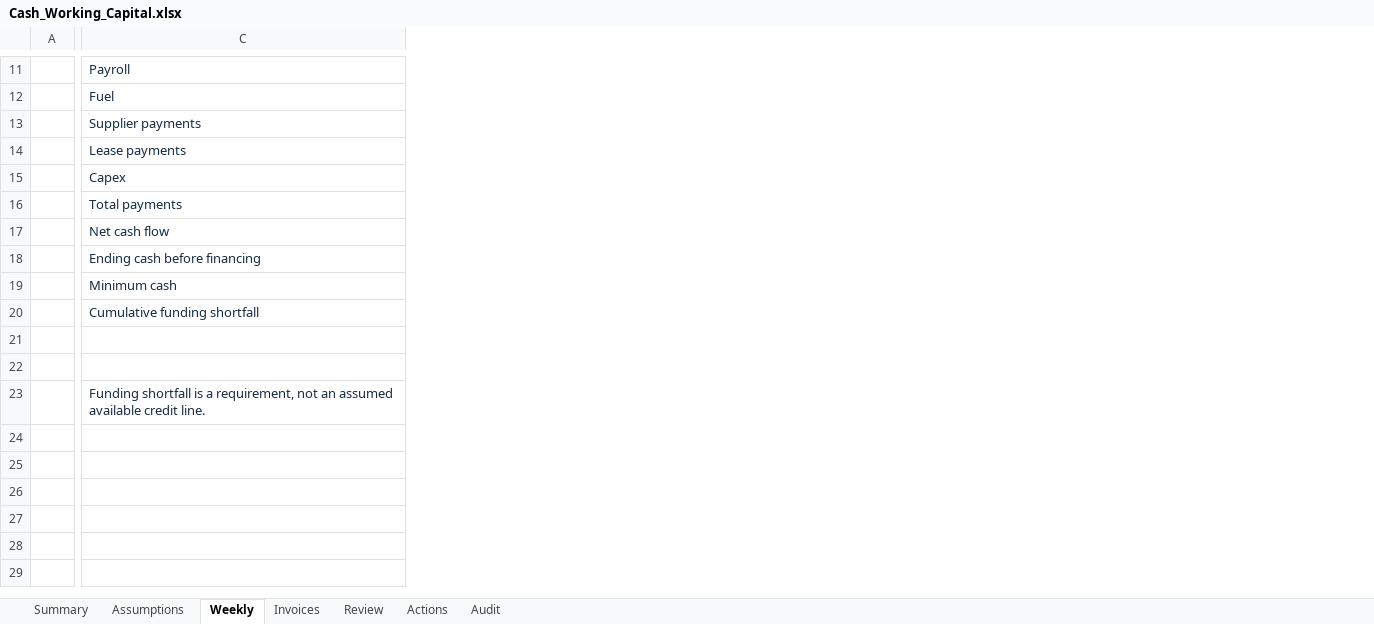
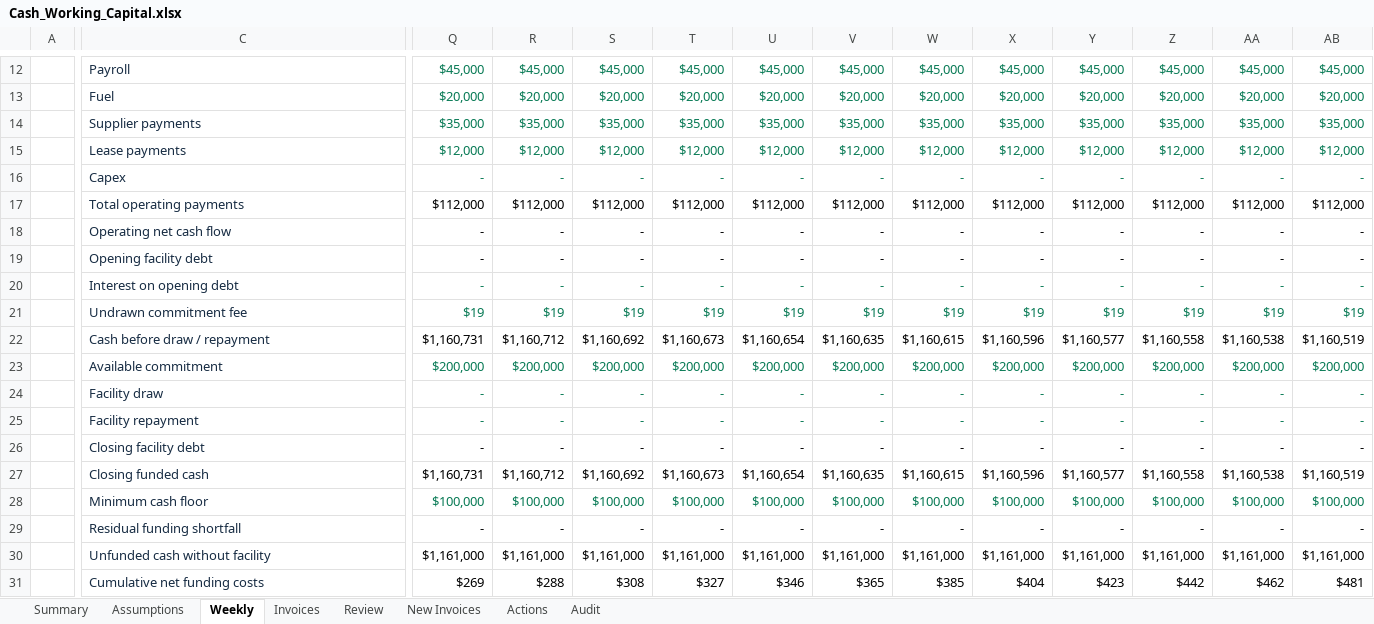
Before and after one commit to quincy-jones-analytics/quincy-jones-analytics, an Excel workbook: projects/finance-release/Cash_Working_Capital.xlsx, sheet Weekly, drawn as a sheet; only a part is shown, gaps mark what is left out; values as stored, in another font and other column widths than the file's, no borders; conditional formats not drawn; removed rows and columns are numbered as before the commit, all else as after; rows hold the shown columns only; the diff covers the shown part only; the diff names each change by its address in the sheet, - before the commit and + after, or states it on an @@ line.

```diff
--- a/projects/finance-release/Cash_Working_Capital.xlsx (sheet Weekly)
+++ b/projects/finance-release/Cash_Working_Capital.xlsx (sheet Weekly)
+sheet tab: New Invoices
+column Q, rows 12-17: $45,000 | $20,000 | $35,000 | $12,000 | - | $112,000; rows 28-31: $100,000 | - | $1,161,000 | $269
+column R, rows 12-17: $45,000 | $20,000 | $35,000 | $12,000 | - | $112,000; rows 28-31: $100,000 | - | $1,161,000 | $288
+column S, rows 12-17: $45,000 | $20,000 | $35,000 | $12,000 | - | $112,000; rows 28-31: $100,000 | - | $1,161,000 | $308
+column T, rows 12-17: $45,000 | $20,000 | $35,000 | $12,000 | - | $112,000; rows 28-31: $100,000 | - | $1,161,000 | $327
+column U, rows 12-17: $45,000 | $20,000 | $35,000 | $12,000 | - | $112,000; rows 28-31: $100,000 | - | $1,161,000 | $346
+column V, rows 12-17: $45,000 | $20,000 | $35,000 | $12,000 | - | $112,000; rows 28-31: $100,000 | - | $1,161,000 | $365
+column W, rows 12-17: $45,000 | $20,000 | $35,000 | $12,000 | - | $112,000; rows 28-31: $100,000 | - | $1,161,000 | $385
+column X, rows 12-17: $45,000 | $20,000 | $35,000 | $12,000 | - | $112,000; rows 28-31: $100,000 | - | $1,161,000 | $404
+column Y, rows 12-17: $45,000 | $20,000 | $35,000 | $12,000 | - | $112,000; rows 28-31: $100,000 | - | $1,161,000 | $423
+column Z, rows 12-17: $45,000 | $20,000 | $35,000 | $12,000 | - | $112,000; rows 28-31: $100,000 | - | $1,161,000 | $442
+column AA, rows 12-17: $45,000 | $20,000 | $35,000 | $12,000 | - | $112,000; rows 28-31: $100,000 | - | $1,161,000 | $462
+column AB, rows 12-17: $45,000 | $20,000 | $35,000 | $12,000 | - | $112,000; rows 28-31: $100,000 | - | $1,161,000 | $481
-C17: Total payments
+C17: Total operating payments
-row 17:  | Net cash flow
-row 18:  | Ending cash before financing
+row 18:  | Operating net cash flow | - | - | - | - | - | - | - | - | - | - | - | -
+row 19:  | Opening facility debt | - | - | - | - | - | - | - | - | - | - | - | -
+row 20:  | Interest on opening debt | - | - | - | - | - | - | - | - | - | - | - | -
+row 21:  | Undrawn commitment fee | $19 | $19 | $19 | $19 | $19 | $19 | $19 | $19 | $19 | $19 | $19 | $19
+row 22:  | Cash before draw / repayment | $1,160,731 | $1,160,712 | $1,160,692 | $1,160,673 | $1,160,654 | $1,160,635 | $1,160,615 | $1,160,596 | $1,160,577 | $1,160,558 | $1,160,538 | $1,160,519
+row 23:  | Available commitment | $200,000 | $200,000 | $200,000 | $200,000 | $200,000 | $200,000 | $200,000 | $200,000 | $200,000 | $200,000 | $200,000 | $200,000
+row 24:  | Facility draw | - | - | - | - | - | - | - | - | - | - | - | -
+row 25:  | Facility repayment | - | - | - | - | - | - | - | - | - | - | - | -
+row 26:  | Closing facility debt | - | - | - | - | - | - | - | - | - | - | - | -
+row 27:  | Closing funded cash | $1,160,731 | $1,160,712 | $1,160,692 | $1,160,673 | $1,160,654 | $1,160,635 | $1,160,615 | $1,160,596 | $1,160,577 | $1,160,558 | $1,160,538 | $1,160,519
-C28: Minimum cash
+C28: Minimum cash floor
-C29: Cumulative funding shortfall
+C29: Residual funding shortfall
-row 30: (empty)
+row 30:  | Unfunded cash without facility | $1,161,000 | $1,161,000 | $1,161,000 | $1,161,000 | $1,161,000 | $1,161,000 | $1,161,000 | $1,161,000 | $1,161,000 | $1,161,000 | $1,161,000 | $1,161,000
-row 31: (empty)
+row 31:  | Cumulative net funding costs | $269 | $288 | $308 | $327 | $346 | $365 | $385 | $404 | $423 | $442 | $462 | $481
-row 23:  | Funding shortfall is a requirement, not an assumed available credit line.
```
Also changed, not shown: 2 added rows, 1 removed row, 1 added column and 12 edited cells elsewhere in this sheet, sheet Summary, sheet Assumptions, sheet Review, formulas that keep their value, charts or pictures, projects/finance-release/Fleet_Investment.xlsx, projects/finance-release/Operating_Plan.xlsx, 37 other files.
